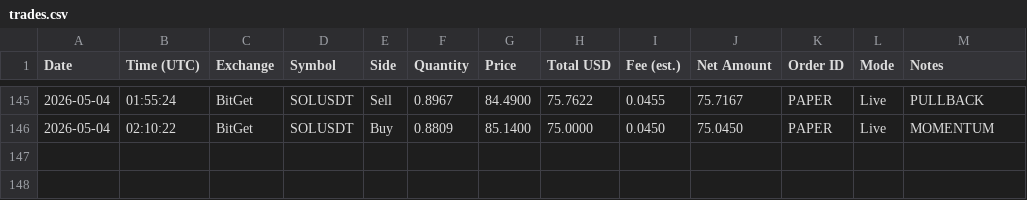
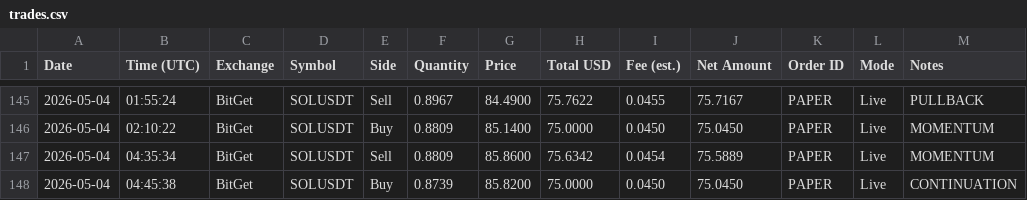
Before and after one commit to linuxdls14-prog/jackson-video-resources-claude-tradingview-mcp-trading, a CSV file: trades.csv, drawn as a sheet; only a part is shown, gaps mark what is left out; the diff names each change by its address in the sheet, - before the commit and + after, or states it on an @@ line.

Commit message:
state: trades.csv 2026-05-04T04:45

```diff
--- a/trades.csv
+++ b/trades.csv
+row 147: 2026-05-04 | 04:35:34 | BitGet | SOLUSDT | Sell | 0.8809 | 85.8600 | 75.6342 | 0.0454 | 75.5889 | PAPER | Live | MOMENTUM
+row 148: 2026-05-04 | 04:45:38 | BitGet | SOLUSDT | Buy | 0.8739 | 85.8200 | 75.0000 | 0.0450 | 75.0450 | PAPER | Live | CONTINUATION
```
